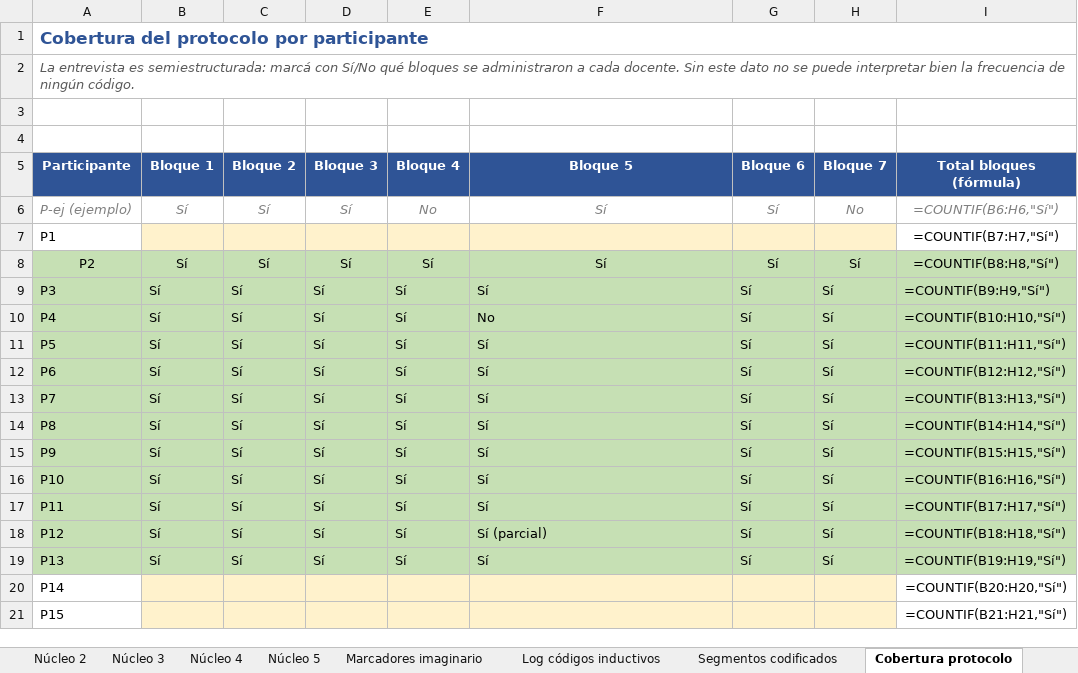
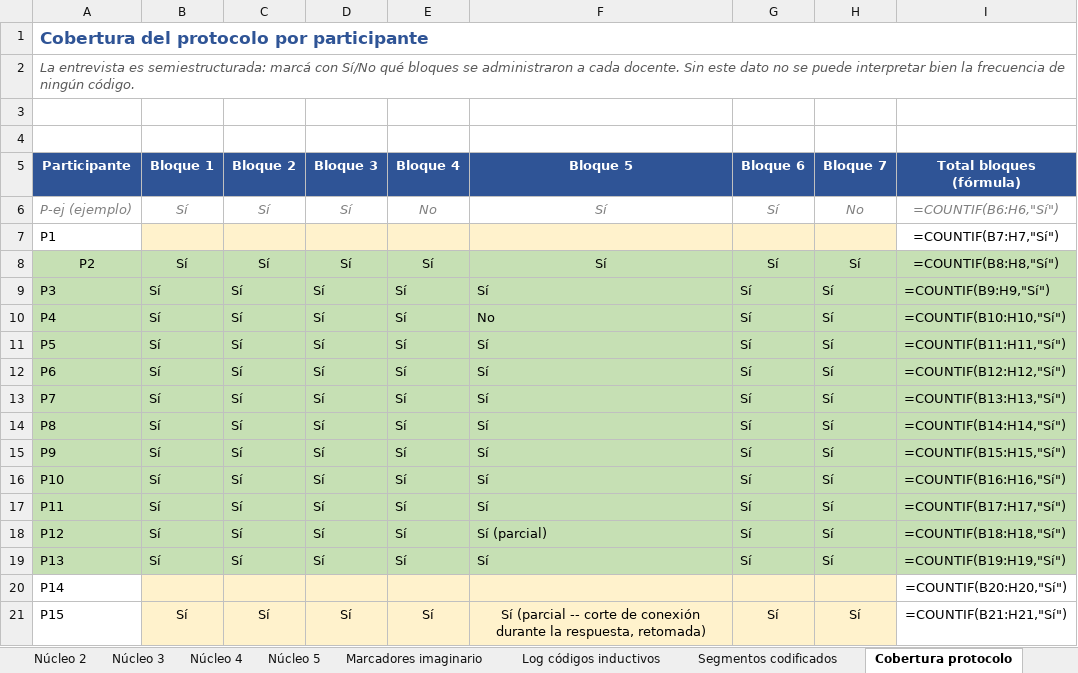
Before and after one commit to marcelaordiz/clo-author, an Excel workbook: quality_reports/strategy/ia-generativa-docentes-primaria/codebook_v0_ia-generativa-docentes-primaria.xlsx, sheet Cobertura protocolo, drawn as a sheet; values as stored, in another font and other column widths than the file's, no borders; formulas without a stored value are shown as written; the diff names each change by its address in the sheet, - before the commit and + after, or states it on an @@ line.

```diff
--- a/quality_reports/strategy/ia-generativa-docentes-primaria/codebook_v0_ia-generativa-docentes-primaria.xlsx (sheet Cobertura protocolo)
+++ b/quality_reports/strategy/ia-generativa-docentes-primaria/codebook_v0_ia-generativa-docentes-primaria.xlsx (sheet Cobertura protocolo)
-B21 (Bloque 1): (empty)
+B21 (Bloque 1): Sí
-C21 (Bloque 2): (empty)
+C21 (Bloque 2): Sí
-D21 (Bloque 3): (empty)
+D21 (Bloque 3): Sí
-E21 (Bloque 4): (empty)
+E21 (Bloque 4): Sí
-F21 (Bloque 5): (empty)
+F21 (Bloque 5): Sí (parcial -- corte de conexión durante la respuesta, retomada)
-G21 (Bloque 6): (empty)
+G21 (Bloque 6): Sí
-H21 (Bloque 7): (empty)
+H21 (Bloque 7): Sí
```
Also changed, not shown: sheet Segmentos codificados, sheet Saturación, sheet Reflexividad, sheet Ancla objetivación, 3 other files.
